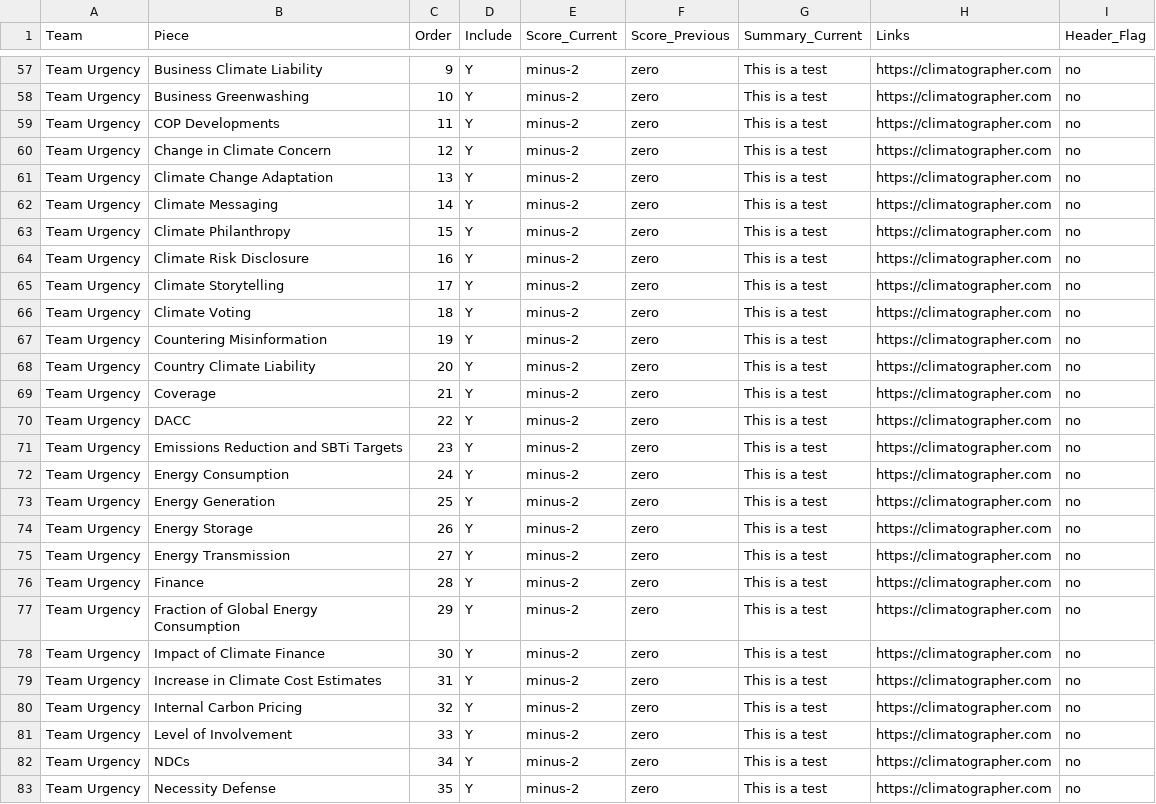
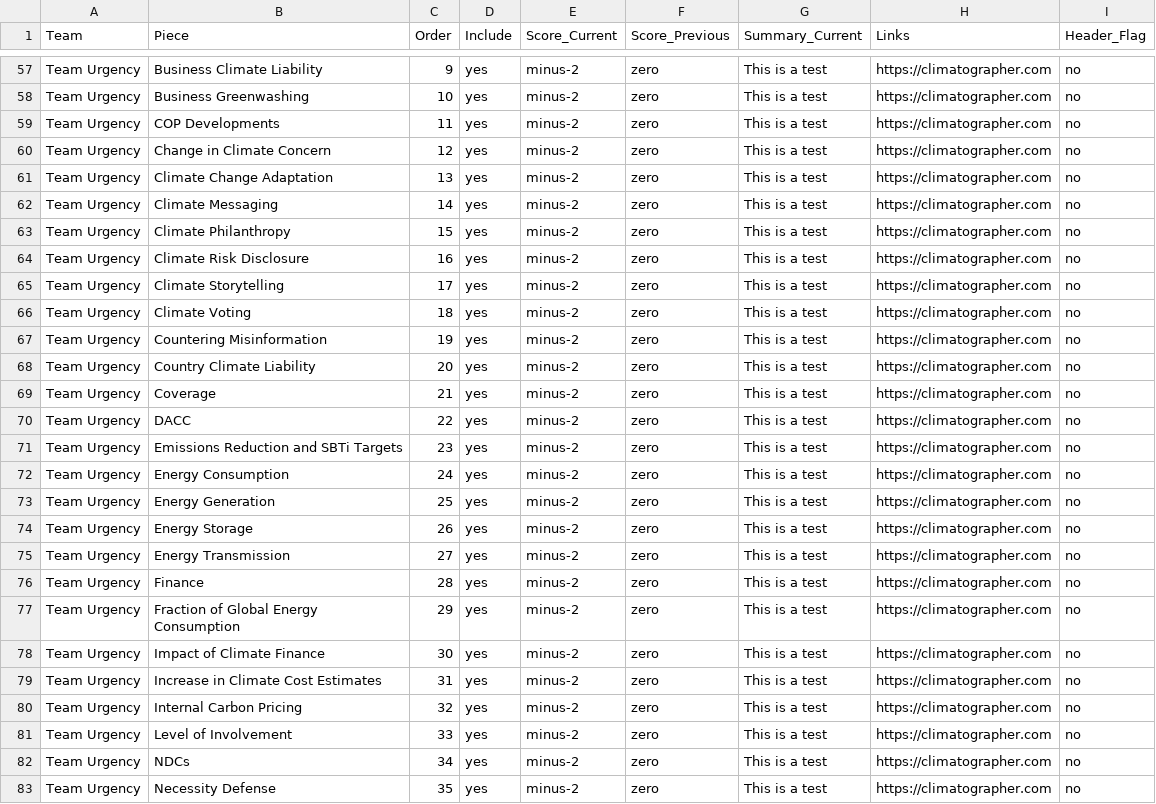
Before and after one commit to mctrexler/climate-chess, a CSV file: public/climate_chess.csv, drawn as a sheet; only a part is shown, gaps mark what is left out; the diff covers the shown part only; the diff names each change by its address in the sheet, - before the commit and + after, or states it on an @@ line.

```diff
--- a/public/climate_chess.csv
+++ b/public/climate_chess.csv
-D57:D83 (Include): Y
+D57:D83 (Include): yes
```
Also changed, not shown: 65 edited cells elsewhere in this file.
